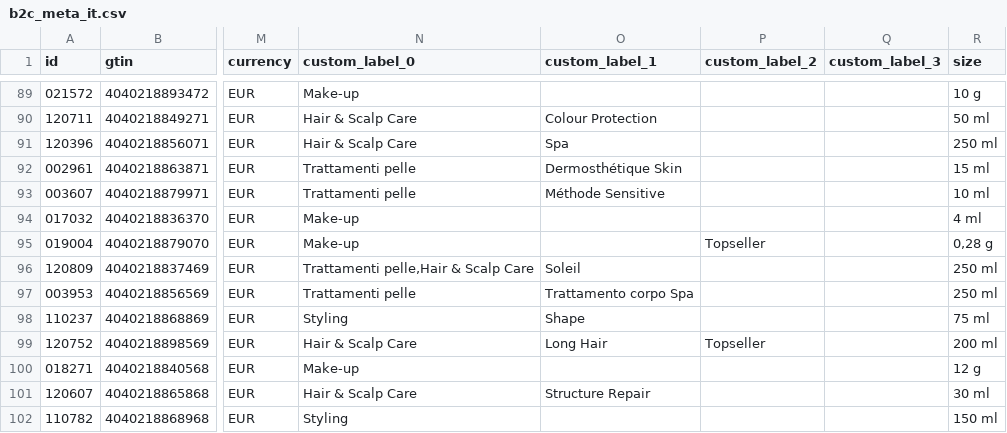
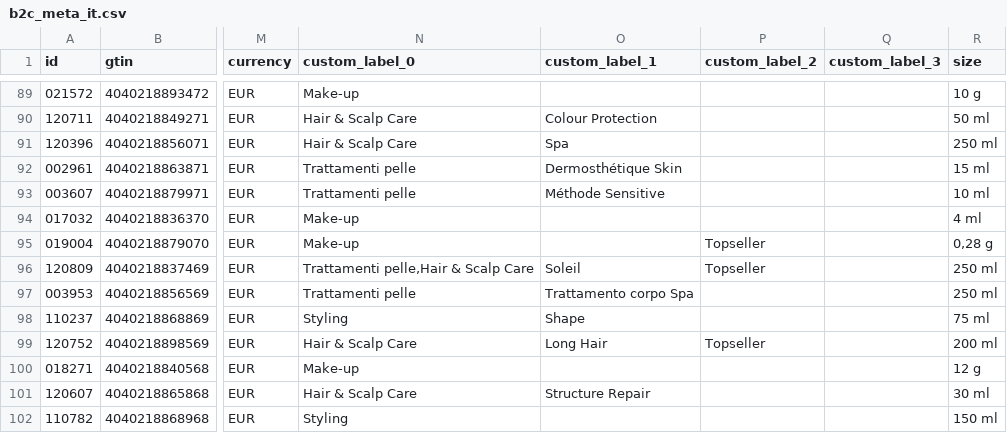
Before and after one commit to labiosthetique/public-csv, a CSV file: feed/b2c_meta_it.csv, drawn as a sheet; only a part is shown, gaps mark what is left out; the diff names each change by its address in the sheet, - before the commit and + after, or states it on an @@ line.

```diff
--- a/feed/b2c_meta_it.csv
+++ b/feed/b2c_meta_it.csv
-P96 (custom_label_2): (empty)
+P96 (custom_label_2): Topseller
```
Also changed, not shown: feed/b2c_meta_ch_de.csv, feed/b2c_meta_ch_de_ovr_ch.csv, 24 other files.
